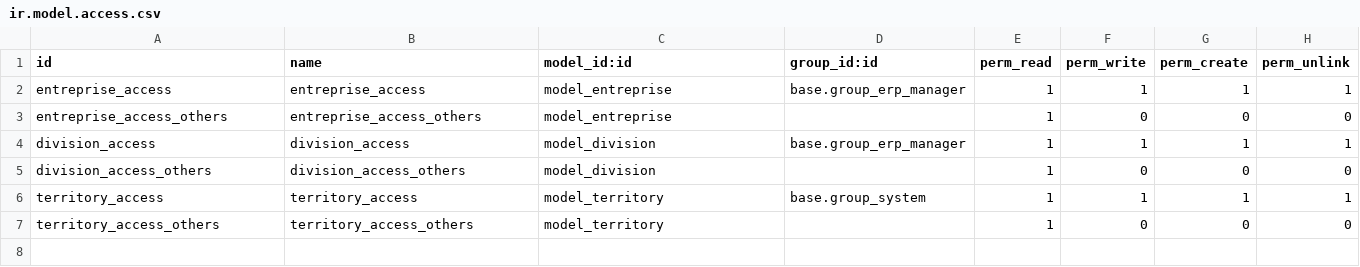
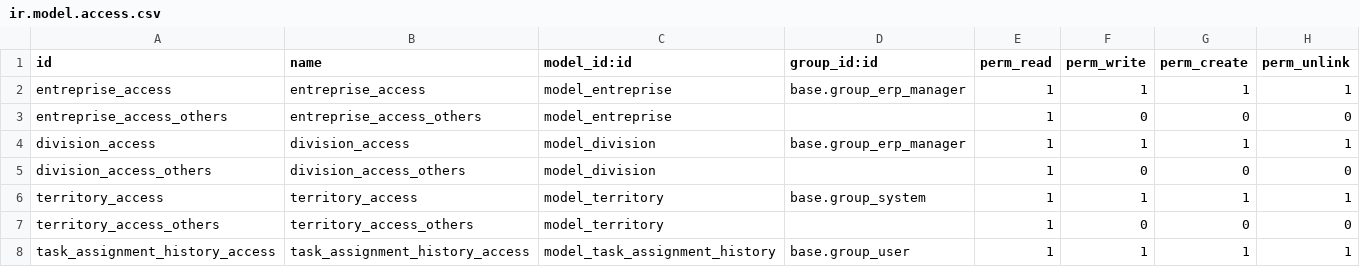
Before and after one commit to b3aufrere/beau-frerealouer, a CSV file: bfal_workflow/security/ir.model.access.csv, drawn as a sheet.

Commit message:
bfal_workflow >> ajout tableau historique des assignations dans la soumission

```diff
--- a/bfal_workflow/security/ir.model.access.csv
+++ b/bfal_workflow/security/ir.model.access.csv
@@ -7 +7,2 @@ territory_access,territory_access,model_territory,base.group_system,1,1,1,1
 territory_access_others,territory_access_others,model_territory,,1,0,0,0
+task_assignment_history_access,task_assignment_history_access,model_task_assignment_history,base.group_user,1,1,1,1
```
Also changed, not shown: 4 other files.
